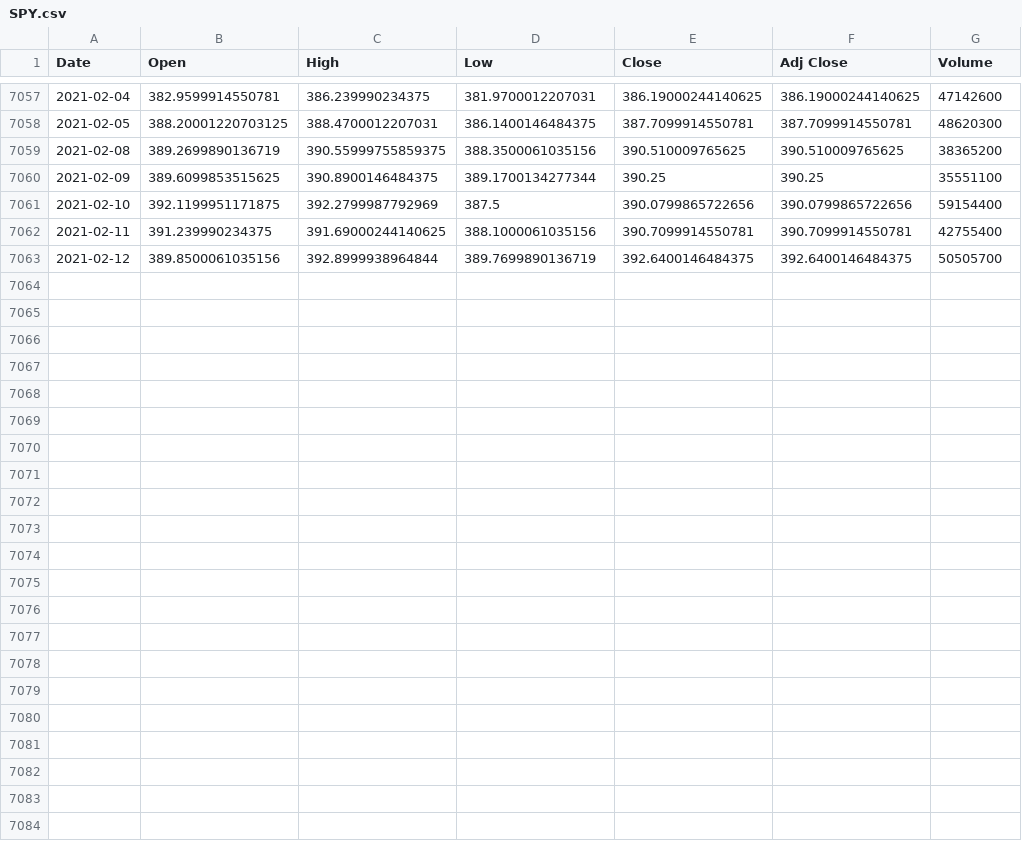
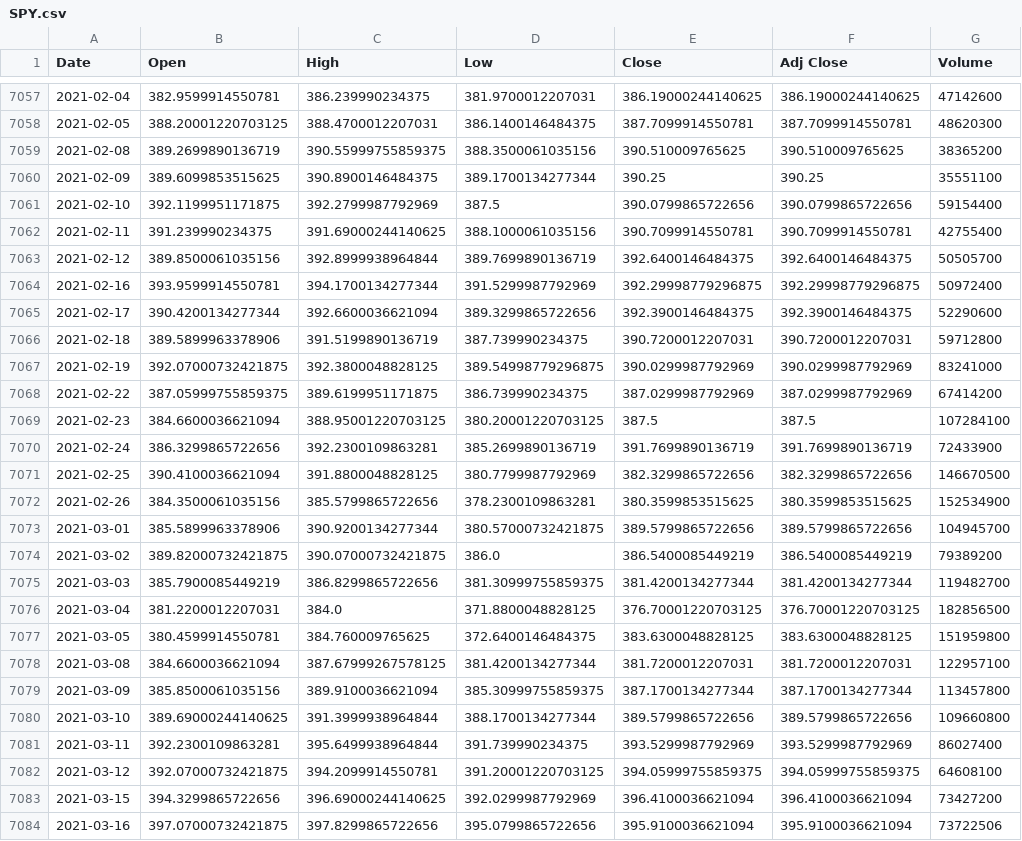
Before and after one commit to stuhunter4/ETF_historical_analysis, a CSV file: notebooks/resources/SPY.csv, drawn as a sheet; only a part is shown, gaps mark what is left out; the diff covers the shown part only; the diff names each change by its address in the sheet, - before the commit and + after, or states it on an @@ line.

```diff
--- a/notebooks/resources/SPY.csv
+++ b/notebooks/resources/SPY.csv
+row 7064: 2021-02-16 | 393.9599914550781 | 394.1700134277344 | 391.5299987792969 | 392.29998779296875 | 392.29998779296875 | 50972400
+row 7065: 2021-02-17 | 390.4200134277344 | 392.6600036621094 | 389.3299865722656 | 392.3900146484375 | 392.3900146484375 | 52290600
+row 7066: 2021-02-18 | 389.5899963378906 | 391.5199890136719 | 387.739990234375 | 390.7200012207031 | 390.7200012207031 | 59712800
+row 7067: 2021-02-19 | 392.07000732421875 | 392.3800048828125 | 389.54998779296875 | 390.0299987792969 | 390.0299987792969 | 83241000
+row 7068: 2021-02-22 | 387.05999755859375 | 389.6199951171875 | 386.739990234375 | 387.0299987792969 | 387.0299987792969 | 67414200
+row 7069: 2021-02-23 | 384.6600036621094 | 388.95001220703125 | 380.20001220703125 | 387.5 | 387.5 | 107284100
+row 7070: 2021-02-24 | 386.3299865722656 | 392.2300109863281 | 385.2699890136719 | 391.7699890136719 | 391.7699890136719 | 72433900
+row 7071: 2021-02-25 | 390.4100036621094 | 391.8800048828125 | 380.7799987792969 | 382.3299865722656 | 382.3299865722656 | 146670500
+row 7072: 2021-02-26 | 384.3500061035156 | 385.5799865722656 | 378.2300109863281 | 380.3599853515625 | 380.3599853515625 | 152534900
+row 7073: 2021-03-01 | 385.5899963378906 | 390.9200134277344 | 380.57000732421875 | 389.5799865722656 | 389.5799865722656 | 104945700
+row 7074: 2021-03-02 | 389.82000732421875 | 390.07000732421875 | 386.0 | 386.5400085449219 | 386.5400085449219 | 79389200
+row 7075: 2021-03-03 | 385.7900085449219 | 386.8299865722656 | 381.30999755859375 | 381.4200134277344 | 381.4200134277344 | 119482700
+row 7076: 2021-03-04 | 381.2200012207031 | 384.0 | 371.8800048828125 | 376.70001220703125 | 376.70001220703125 | 182856500
+row 7077: 2021-03-05 | 380.4599914550781 | 384.760009765625 | 372.6400146484375 | 383.6300048828125 | 383.6300048828125 | 151959800
+row 7078: 2021-03-08 | 384.6600036621094 | 387.67999267578125 | 381.4200134277344 | 381.7200012207031 | 381.7200012207031 | 122957100
+row 7079: 2021-03-09 | 385.8500061035156 | 389.9100036621094 | 385.30999755859375 | 387.1700134277344 | 387.1700134277344 | 113457800
+row 7080: 2021-03-10 | 389.69000244140625 | 391.3999938964844 | 388.1700134277344 | 389.5799865722656 | 389.5799865722656 | 109660800
+row 7081: 2021-03-11 | 392.2300109863281 | 395.6499938964844 | 391.739990234375 | 393.5299987792969 | 393.5299987792969 | 86027400
+row 7082: 2021-03-12 | 392.07000732421875 | 394.2099914550781 | 391.20001220703125 | 394.05999755859375 | 394.05999755859375 | 64608100
+row 7083: 2021-03-15 | 394.3299865722656 | 396.69000244140625 | 392.0299987792969 | 396.4100036621094 | 396.4100036621094 | 73427200
+row 7084: 2021-03-16 | 397.07000732421875 | 397.8299865722656 | 395.0799865722656 | 395.9100036621094 | 395.9100036621094 | 73722506
```
Also changed, not shown: 3 edited cells elsewhere in this file, notebooks/resources/IVV.csv, notebooks/resources/QQQ.csv, 11 other files.
